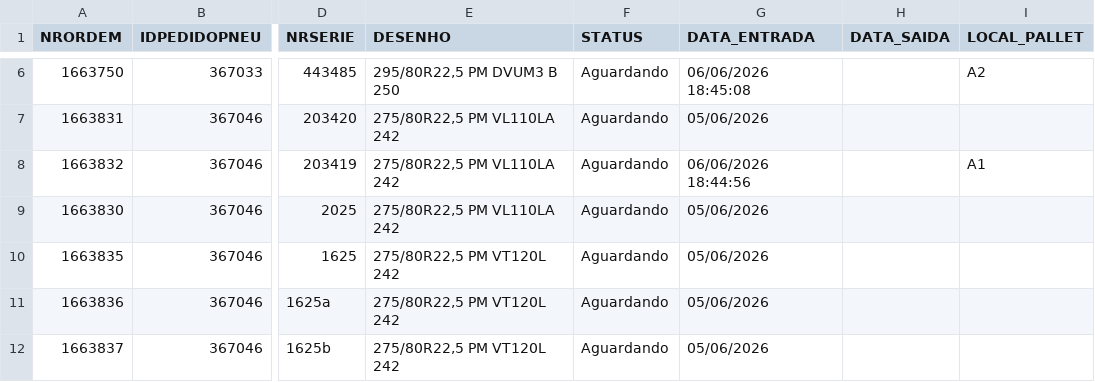
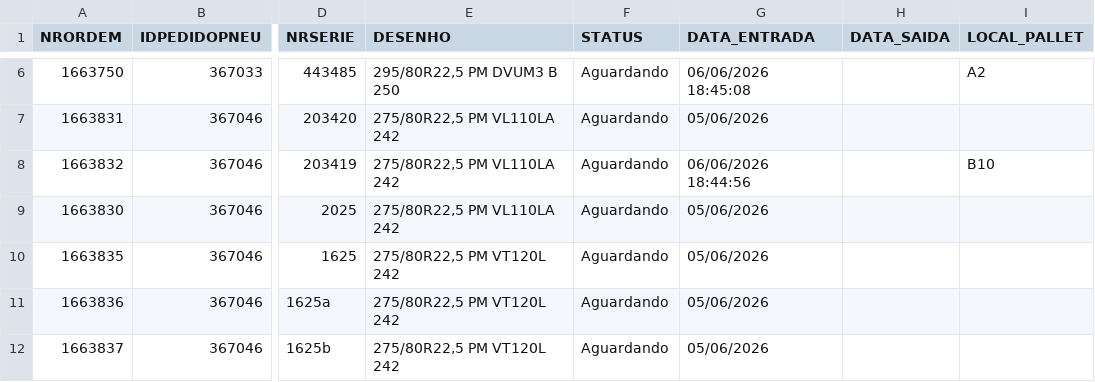
Before and after one commit to tiagoalexandre54/nsa-erp-pneutec, a CSV file: data/ordens.csv, drawn as a sheet; only a part is shown, gaps mark what is left out; the diff names each change by its address in the sheet, - before the commit and + after, or states it on an @@ line.

Commit message:
Atualiza ordens.csv via ERP NSA

```diff
--- a/data/ordens.csv
+++ b/data/ordens.csv
-I8 (LOCAL_PALLET): A1
+I8 (LOCAL_PALLET): B10
```
